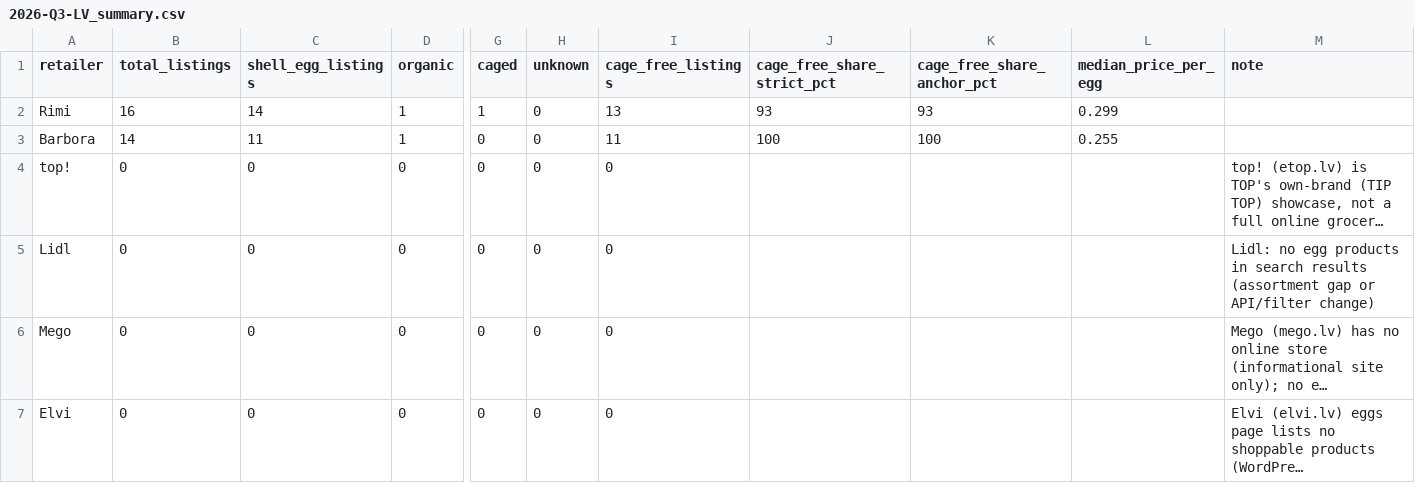
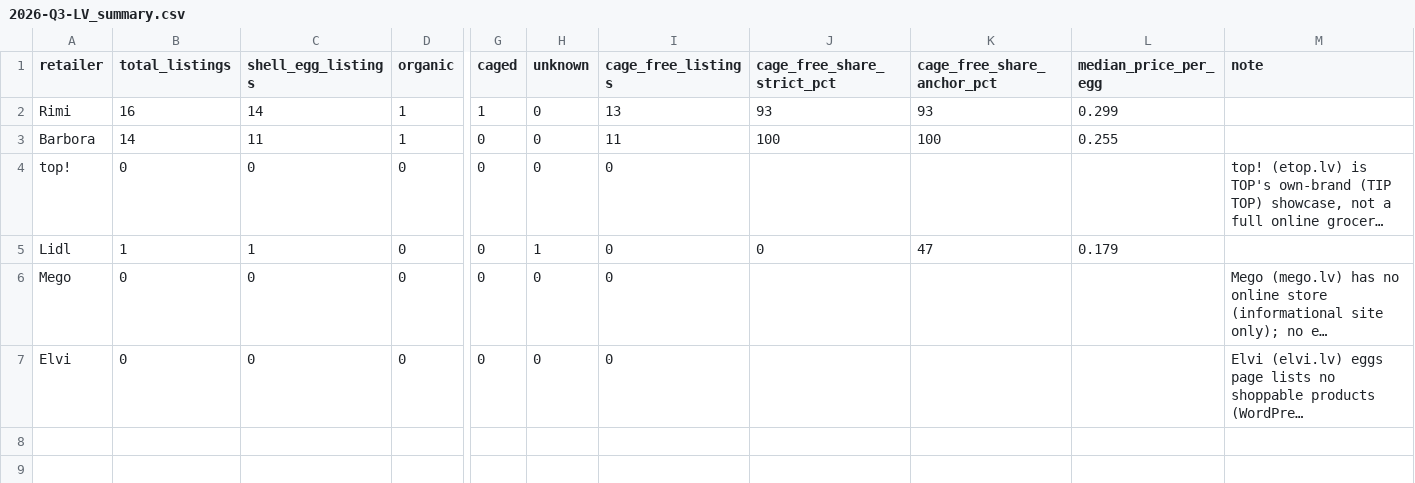
Before and after one commit to akanepajs/olas, a CSV file: scraper/data/summary/2026-Q3-LV_summary.csv, drawn as a sheet; only a part is shown, gaps mark what is left out; long unchanged cells end in …; the diff names each change by its address in the sheet, - before the commit and + after, or states it on an @@ line.

```diff
--- a/scraper/data/summary/2026-Q3-LV_summary.csv
+++ b/scraper/data/summary/2026-Q3-LV_summary.csv
-B5 (total_listings): 0
+B5 (total_listings): 1
-C5 (shell_egg_listings): 0
+C5 (shell_egg_listings): 1
-H5 (unknown): 0
+H5 (unknown): 1
-J5 (cage_free_share_strict_pct): (empty)
+J5 (cage_free_share_strict_pct): 0
-K5 (cage_free_share_anchor_pct): (empty)
+K5 (cage_free_share_anchor_pct): 47
-L5 (median_price_per_egg): (empty)
+L5 (median_price_per_egg): 0.179
-M5 (note): Lidl: no egg products in search results (assortment gap or API/filter change)
+M5 (note): (empty)
```
Also changed, not shown: scraper/data/raw/2026-Q3-LV_listings.csv, 10 other files.
